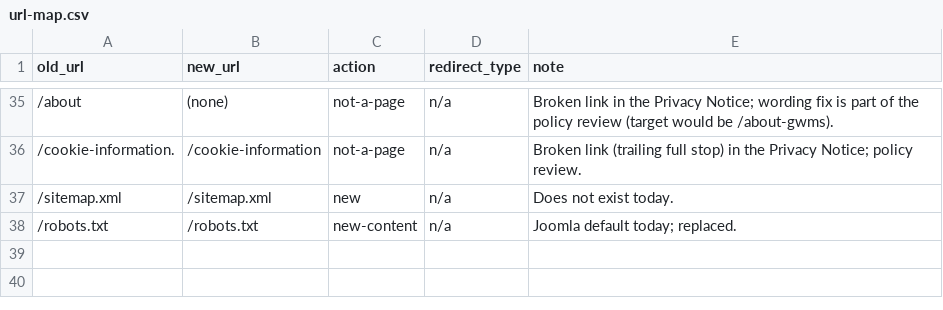
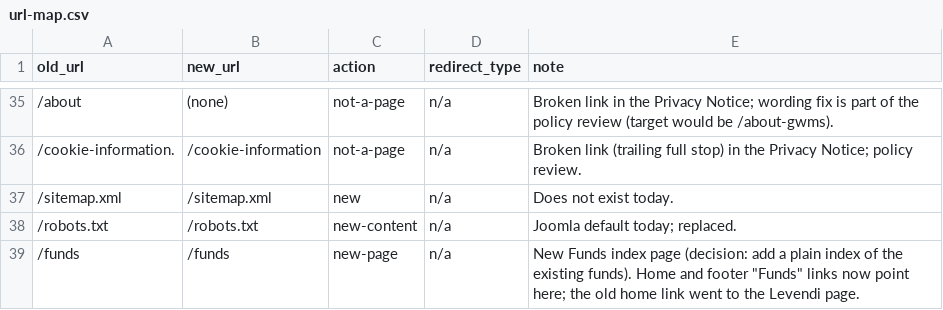
Before and after one commit to nicknafplio/gwms, a CSV file: docs/url-map.csv, drawn as a sheet; only a part is shown, gaps mark what is left out.

```diff
--- a/docs/url-map.csv
+++ b/docs/url-map.csv
@@ -38 +38,2 @@ old_url,new_url,action,redirect_type,note
 /robots.txt,/robots.txt,new-content,n/a,Joomla default today; replaced.
+/funds,/funds,new-page,n/a,New Funds index page (decision: add a plain index of the existing funds). Home and footer "Funds" links now point here; the old home link went to the Levendi page.
```
Also changed, not shown: 8 other files.
